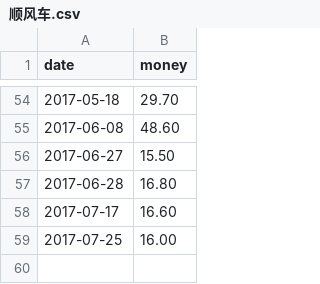
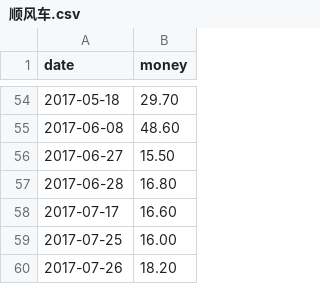
Before and after one commit to jinbin/lifebook, a CSV file: data/income/顺风车.csv, drawn as a sheet; only a part is shown, gaps mark what is left out.

Commit message:
commit

```diff
--- a/data/income/顺风车.csv
+++ b/data/income/顺风车.csv
@@ -59 +59,2 @@ date, money
 2017-07-25, 16.00
+2017-07-26, 18.20
```
